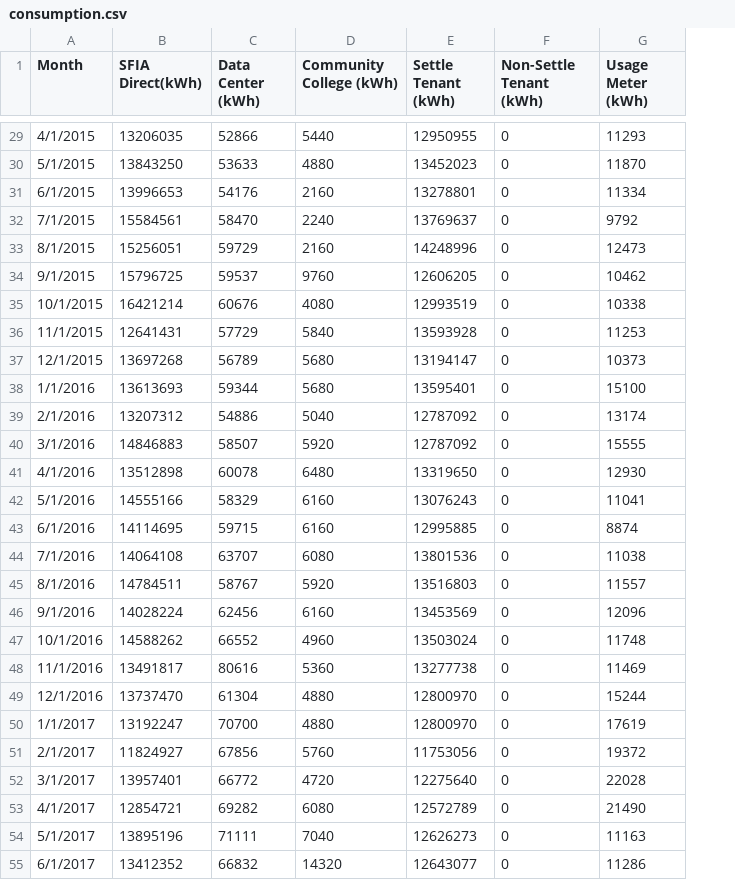
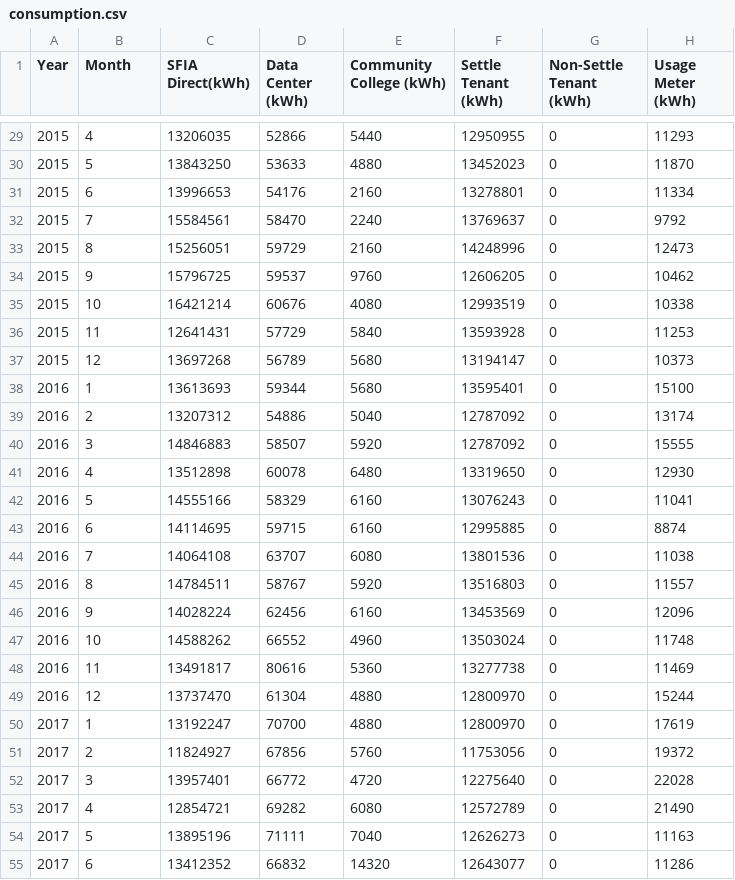
Before and after one commit to bgould132/Dashboard, a CSV file: data/consumption.csv, drawn as a sheet; only a part is shown, gaps mark what is left out; addresses are those after the commit; the diff covers the shown part only; the diff names each change by its address in the sheet, - before the commit and + after, or states it on an @@ line.

```diff
--- a/data/consumption.csv
+++ b/data/consumption.csv
+column A (Year), rows 29-55: 2015 | 2015 | 2015 | 2015 | 2015 | 2015 | 2015 | 2015 | 2015 | 2016 | 2016 | 2016 | 2016 | 2016 | 2016 | 2016 | 2016 | 2016 | 2016 | 2016 | 2016 | 2017 | 2017 | 2017 | 2017 | 2017 | 2017
-B29 (Month): 4/1/2015
+B29 (Month): 4
-B30 (Month): 5/1/2015
+B30 (Month): 5
-B31 (Month): 6/1/2015
+B31 (Month): 6
-B32 (Month): 7/1/2015
+B32 (Month): 7
-B33 (Month): 8/1/2015
+B33 (Month): 8
-B34 (Month): 9/1/2015
+B34 (Month): 9
-B35 (Month): 10/1/2015
+B35 (Month): 10
-B36 (Month): 11/1/2015
+B36 (Month): 11
-B37 (Month): 12/1/2015
+B37 (Month): 12
-B38 (Month): 1/1/2016
+B38 (Month): 1
-B39 (Month): 2/1/2016
+B39 (Month): 2
-B40 (Month): 3/1/2016
+B40 (Month): 3
-B41 (Month): 4/1/2016
+B41 (Month): 4
-B42 (Month): 5/1/2016
+B42 (Month): 5
-B43 (Month): 6/1/2016
+B43 (Month): 6
-B44 (Month): 7/1/2016
+B44 (Month): 7
-B45 (Month): 8/1/2016
+B45 (Month): 8
-B46 (Month): 9/1/2016
+B46 (Month): 9
-B47 (Month): 10/1/2016
+B47 (Month): 10
-B48 (Month): 11/1/2016
+B48 (Month): 11
-B49 (Month): 12/1/2016
+B49 (Month): 12
-B50 (Month): 1/1/2017
+B50 (Month): 1
-B51 (Month): 2/1/2017
+B51 (Month): 2
-B52 (Month): 3/1/2017
+B52 (Month): 3
-B53 (Month): 4/1/2017
+B53 (Month): 4
-B54 (Month): 5/1/2017
+B54 (Month): 5
-B55 (Month): 6/1/2017
+B55 (Month): 6
```
Also changed, not shown: 33 edited cells elsewhere in this file, 4 other files.
